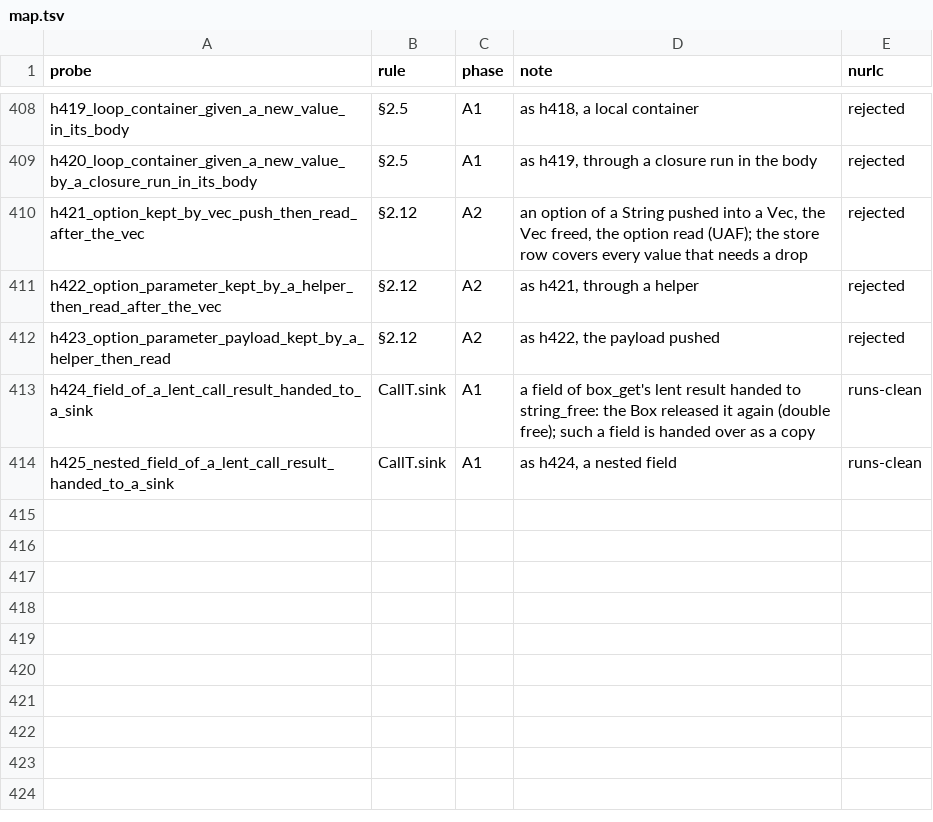
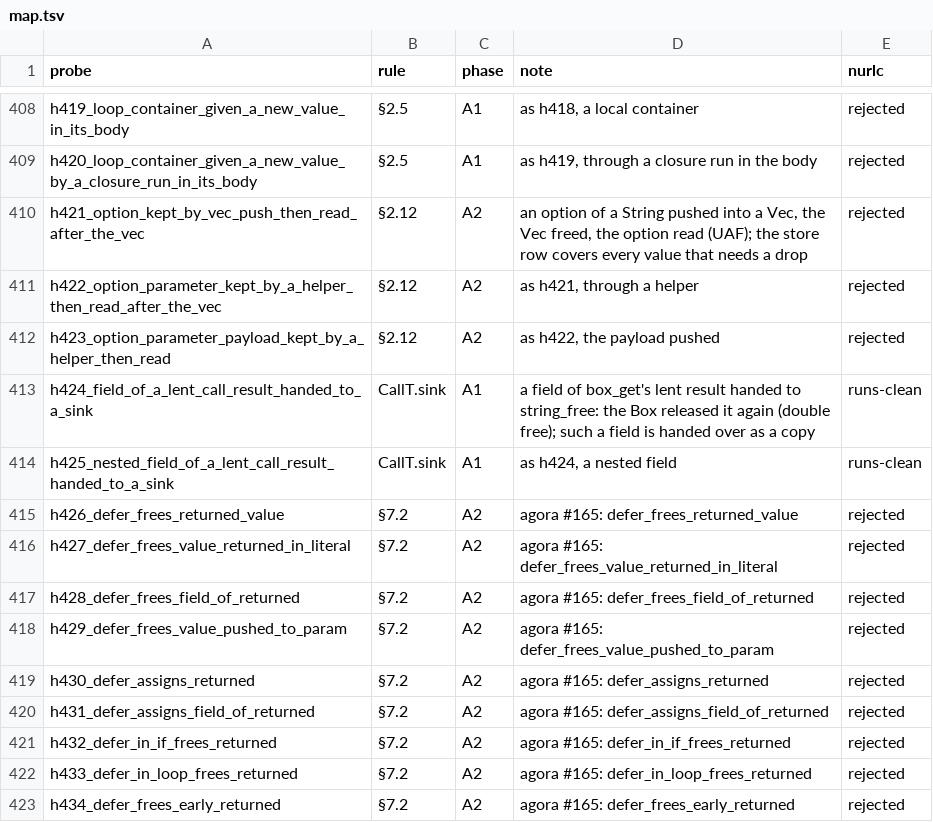
Before and after one commit to nurl-lang/nurl, a TSV file: formal/corpus/map.tsv, drawn as a sheet; only a part is shown, gaps mark what is left out.

```diff
--- a/formal/corpus/map.tsv
+++ b/formal/corpus/map.tsv
@@ -414 +414,10 @@ h424_field_of_a_lent_call_result_handed_to_a_sink	CallT.sink	A1	a field of box_g
 h425_nested_field_of_a_lent_call_result_handed_to_a_sink	CallT.sink	A1	as h424, a nested field	runs-clean
+h426_defer_frees_returned_value	§7.2	A2	agora #165: defer_frees_returned_value	rejected
+h427_defer_frees_value_returned_in_literal	§7.2	A2	agora #165: defer_frees_value_returned_in_literal	rejected
+h428_defer_frees_field_of_returned	§7.2	A2	agora #165: defer_frees_field_of_returned	rejected
+h429_defer_frees_value_pushed_to_param	§7.2	A2	agora #165: defer_frees_value_pushed_to_param	rejected
+h430_defer_assigns_returned	§7.2	A2	agora #165: defer_assigns_returned	rejected
+h431_defer_assigns_field_of_returned	§7.2	A2	agora #165: defer_assigns_field_of_returned	rejected
+h432_defer_in_if_frees_returned	§7.2	A2	agora #165: defer_in_if_frees_returned	rejected
+h433_defer_in_loop_frees_returned	§7.2	A2	agora #165: defer_in_loop_frees_returned	rejected
+h434_defer_frees_early_returned	§7.2	A2	agora #165: defer_frees_early_returned	rejected
```
Also changed, not shown: 26 other files.
